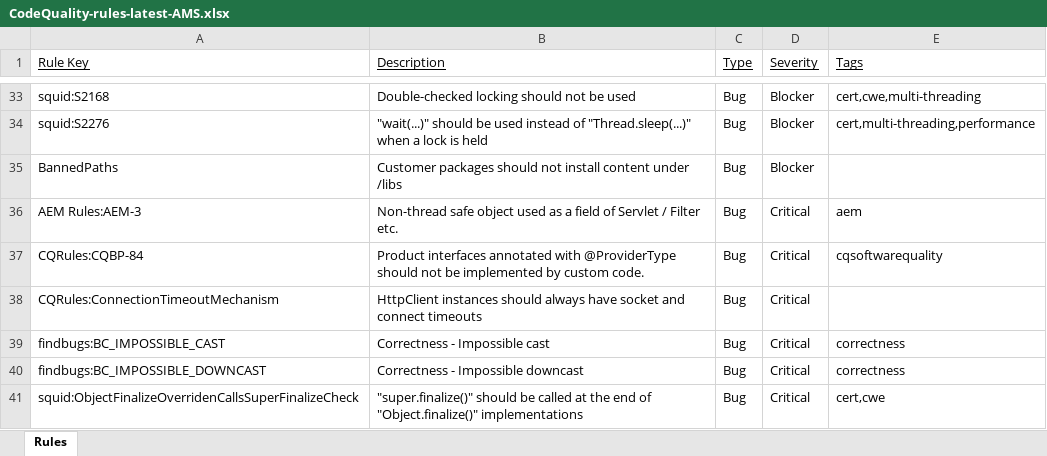
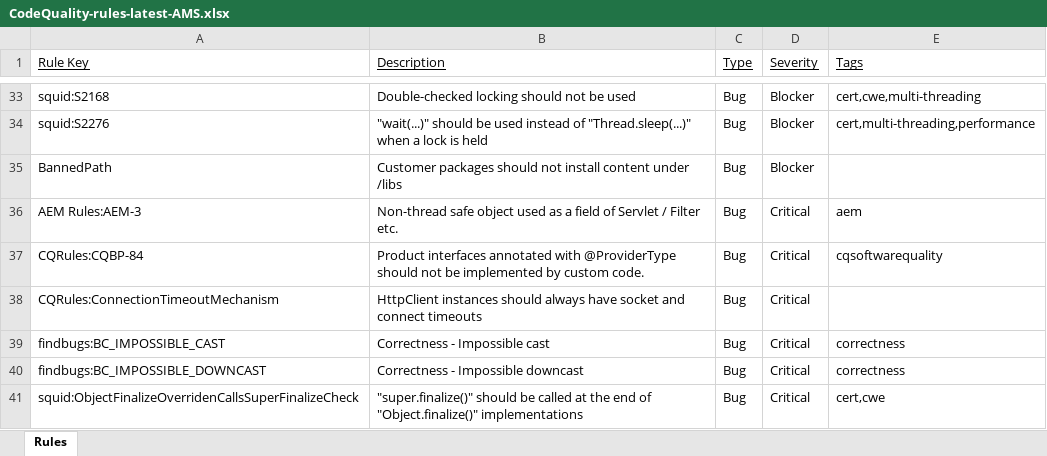
Before and after one commit to isabella232/experience-manager-cloud-manager.zh-Hans, an Excel workbook: help/using/assets/CodeQuality-rules-latest-AMS.xlsx, sheet Rules, drawn as a sheet; only a part is shown, gaps mark what is left out; values as stored, in another font and other column widths than the file's, no borders; the diff names each change by its address in the sheet, - before the commit and + after, or states it on an @@ line.

```diff
--- a/help/using/assets/CodeQuality-rules-latest-AMS.xlsx (sheet Rules)
+++ b/help/using/assets/CodeQuality-rules-latest-AMS.xlsx (sheet Rules)
-A35 (Rule Key): BannedPaths
+A35 (Rule Key): BannedPath
```
Also changed, not shown: 5 other files.
